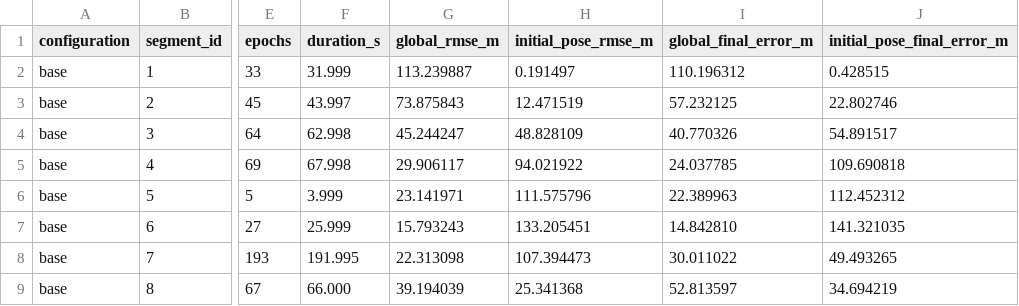
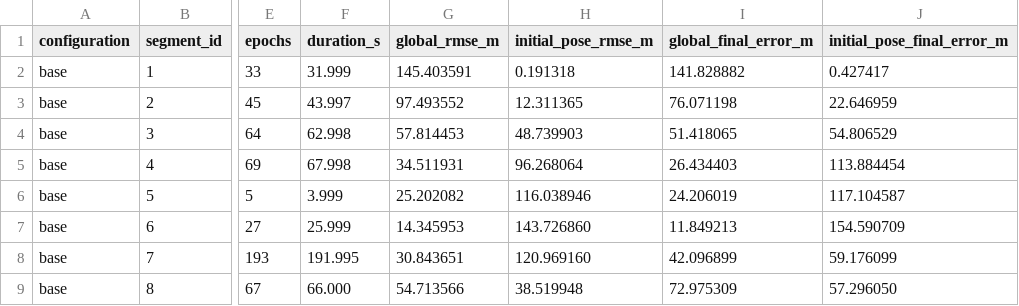
Before and after one commit to ruslanbredun-rob/sensors_course_capstone, a CSV file: results/urban33/rtk_segment_metrics.csv, drawn as a sheet; only a part is shown, gaps mark what is left out; the diff covers the shown part only; the diff names each change by its address in the sheet, - before the commit and + after, or states it on an @@ line.

```diff
--- a/results/urban33/rtk_segment_metrics.csv
+++ b/results/urban33/rtk_segment_metrics.csv
-G2 (global_rmse_m): 113.239887
+G2 (global_rmse_m): 145.403591
-H2 (initial_pose_rmse_m): 0.191497
+H2 (initial_pose_rmse_m): 0.191318
-I2 (global_final_error_m): 110.196312
+I2 (global_final_error_m): 141.828882
-J2 (initial_pose_final_error_m): 0.428515
+J2 (initial_pose_final_error_m): 0.427417
-G3 (global_rmse_m): 73.875843
+G3 (global_rmse_m): 97.493552
-H3 (initial_pose_rmse_m): 12.471519
+H3 (initial_pose_rmse_m): 12.311365
-I3 (global_final_error_m): 57.232125
+I3 (global_final_error_m): 76.071198
-J3 (initial_pose_final_error_m): 22.802746
+J3 (initial_pose_final_error_m): 22.646959
-G4 (global_rmse_m): 45.244247
+G4 (global_rmse_m): 57.814453
-H4 (initial_pose_rmse_m): 48.828109
+H4 (initial_pose_rmse_m): 48.739903
-I4 (global_final_error_m): 40.770326
+I4 (global_final_error_m): 51.418065
-J4 (initial_pose_final_error_m): 54.891517
+J4 (initial_pose_final_error_m): 54.806529
-G5 (global_rmse_m): 29.906117
+G5 (global_rmse_m): 34.511931
-H5 (initial_pose_rmse_m): 94.021922
+H5 (initial_pose_rmse_m): 96.268064
-I5 (global_final_error_m): 24.037785
+I5 (global_final_error_m): 26.434403
-J5 (initial_pose_final_error_m): 109.690818
+J5 (initial_pose_final_error_m): 113.884454
-G6 (global_rmse_m): 23.141971
+G6 (global_rmse_m): 25.202082
-H6 (initial_pose_rmse_m): 111.575796
+H6 (initial_pose_rmse_m): 116.038946
-I6 (global_final_error_m): 22.389963
+I6 (global_final_error_m): 24.206019
-J6 (initial_pose_final_error_m): 112.452312
+J6 (initial_pose_final_error_m): 117.104587
-G7 (global_rmse_m): 15.793243
+G7 (global_rmse_m): 14.345953
-H7 (initial_pose_rmse_m): 133.205451
+H7 (initial_pose_rmse_m): 143.726860
-I7 (global_final_error_m): 14.842810
+I7 (global_final_error_m): 11.849213
-J7 (initial_pose_final_error_m): 141.321035
+J7 (initial_pose_final_error_m): 154.590709
-G8 (global_rmse_m): 22.313098
+G8 (global_rmse_m): 30.843651
-H8 (initial_pose_rmse_m): 107.394473
+H8 (initial_pose_rmse_m): 120.969160
-I8 (global_final_error_m): 30.011022
+I8 (global_final_error_m): 42.096899
-J8 (initial_pose_final_error_m): 49.493265
+J8 (initial_pose_final_error_m): 59.176099
-G9 (global_rmse_m): 39.194039
+G9 (global_rmse_m): 54.713566
-H9 (initial_pose_rmse_m): 25.341368
+H9 (initial_pose_rmse_m): 38.519948
-I9 (global_final_error_m): 52.813597
+I9 (global_final_error_m): 72.975309
-J9 (initial_pose_final_error_m): 34.694219
+J9 (initial_pose_final_error_m): 57.296050
```
Also changed, not shown: 160 edited cells elsewhere in this file, results/urban33/comparison_metrics.csv, results/urban35/comparison_metrics.csv, 21 other files.
